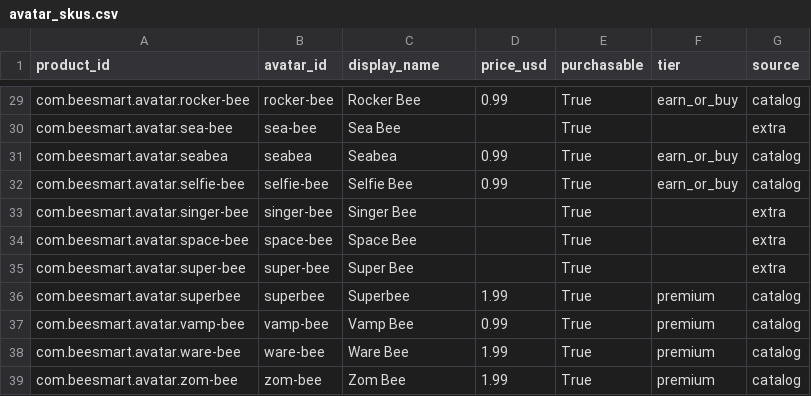
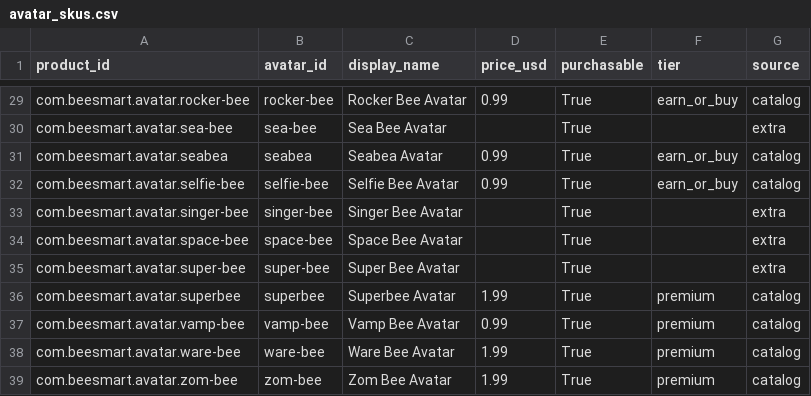
Before and after one commit to jalex0823/BeeSmartSpellingBeeApp, a CSV file: store/avatar_skus.csv, drawn as a sheet; only a part is shown, gaps mark what is left out; the diff covers the shown part only; the diff names each change by its address in the sheet, - before the commit and + after, or states it on an @@ line.

```diff
--- a/store/avatar_skus.csv
+++ b/store/avatar_skus.csv
-C29 (display_name): Rocker Bee
+C29 (display_name): Rocker Bee Avatar
-C30 (display_name): Sea Bee
+C30 (display_name): Sea Bee Avatar
-C31 (display_name): Seabea
+C31 (display_name): Seabea Avatar
-C32 (display_name): Selfie Bee
+C32 (display_name): Selfie Bee Avatar
-C33 (display_name): Singer Bee
+C33 (display_name): Singer Bee Avatar
-C34 (display_name): Space Bee
+C34 (display_name): Space Bee Avatar
-C35 (display_name): Super Bee
+C35 (display_name): Super Bee Avatar
-C36 (display_name): Superbee
+C36 (display_name): Superbee Avatar
-C37 (display_name): Vamp Bee
+C37 (display_name): Vamp Bee Avatar
-C38 (display_name): Ware Bee
+C38 (display_name): Ware Bee Avatar
-C39 (display_name): Zom Bee
+C39 (display_name): Zom Bee Avatar
```
Also changed, not shown: 27 edited cells elsewhere in this file, 48 other files.
